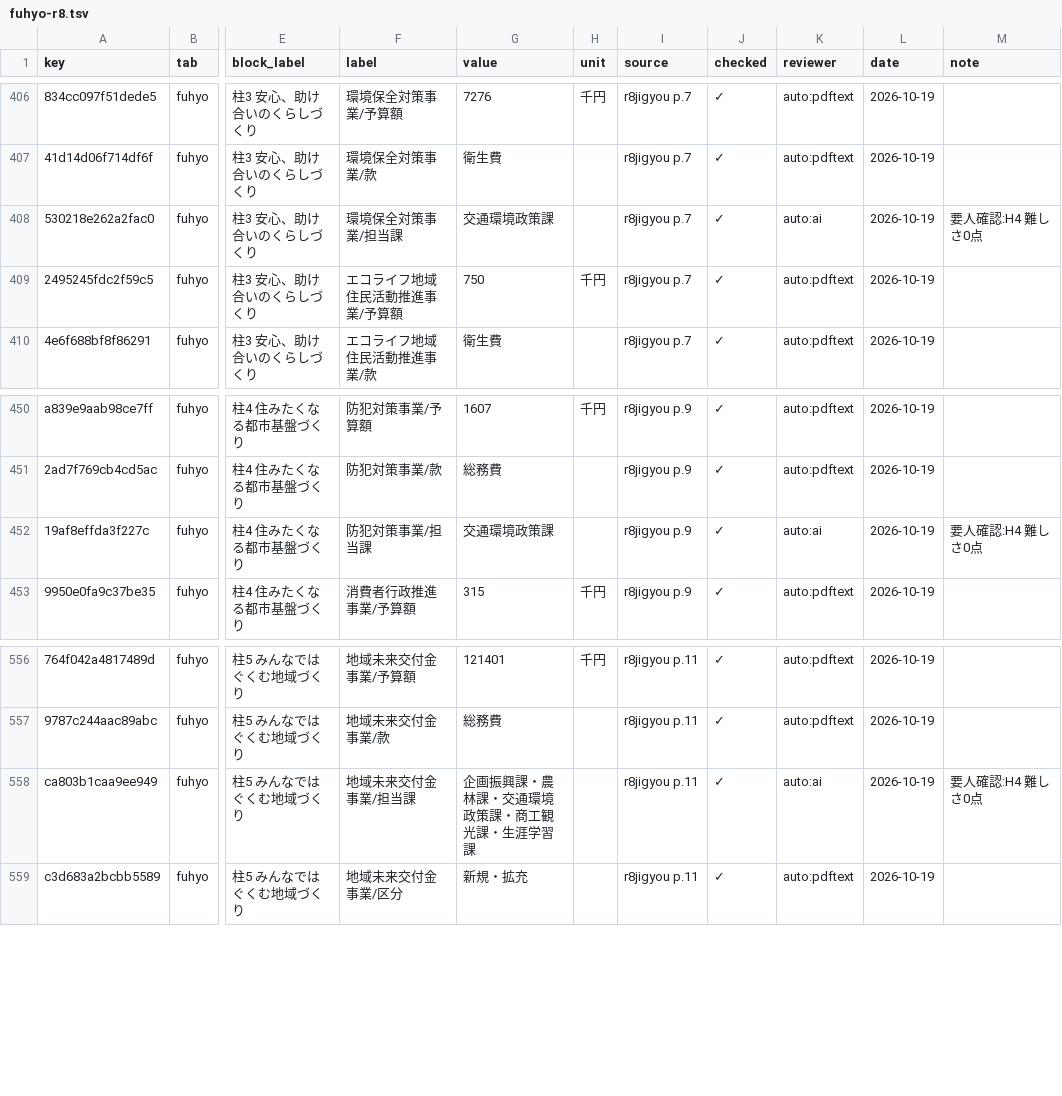
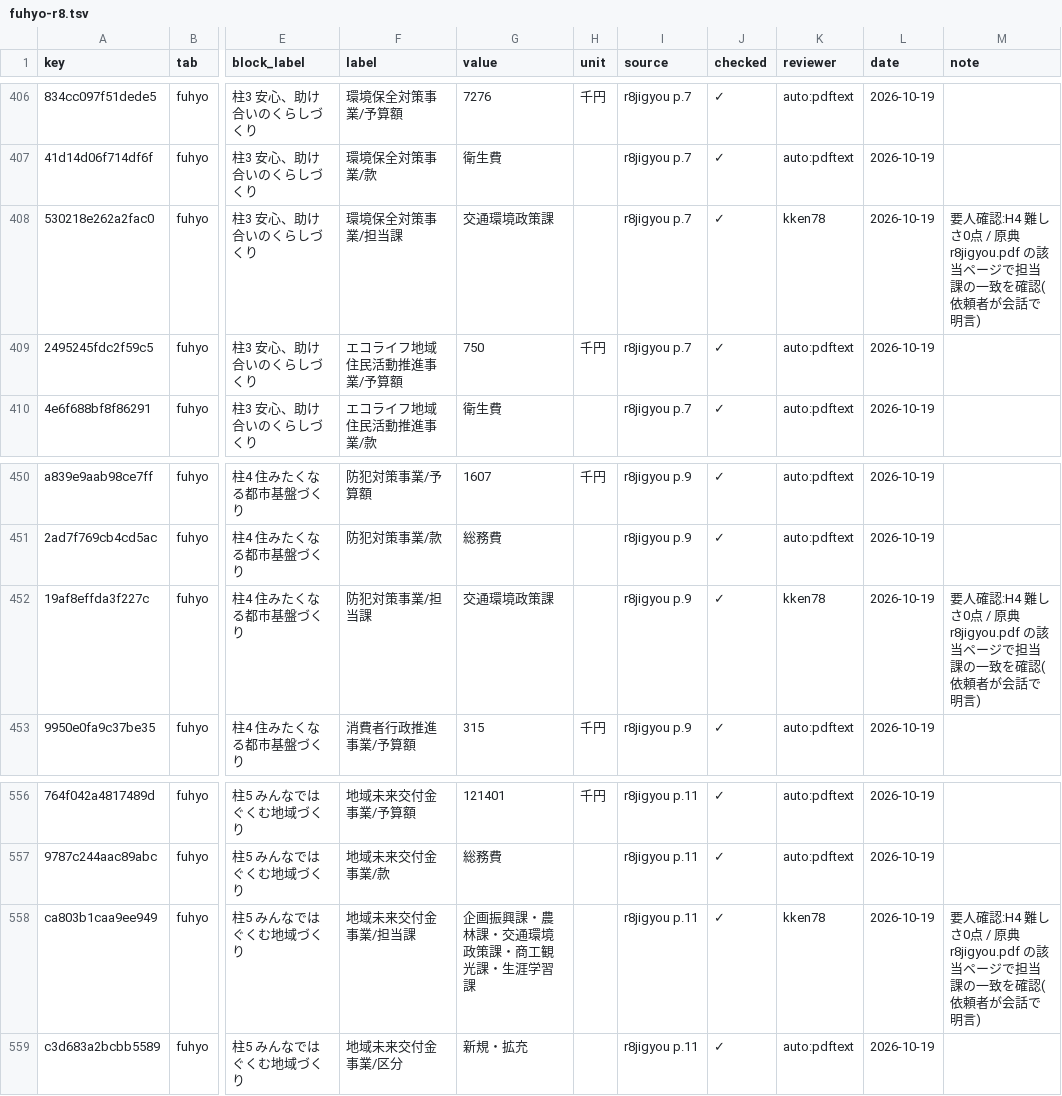
Before and after one commit to kken78/shiga-hino-plans, a TSV file: data/audit_log/fuhyo-r8.tsv, drawn as a sheet; only a part is shown, gaps mark what is left out; the diff names each change by its address in the sheet, - before the commit and + after, or states it on an @@ line.

Commit message:
fuhyo-r8: 段4の確認と段3の指摘の扱いを記録し、検収を完了する
- data/audit_log/fuhyo-r8.tsv: H4 の3行(環境保全対策事業・防犯対策事業・地域未来交付金事業の担当課)を、依頼者が原典で一致を確かめた(reviewer kken78)
- data/source_issues/fuhyo-r8.tsv: 10件とも「原典どおり掲載」(2026-10-19、依頼者の判断。b010 の本文は空のまま)

```diff
--- a/data/audit_log/fuhyo-r8.tsv
+++ b/data/audit_log/fuhyo-r8.tsv
-K408 (reviewer): auto:ai
+K408 (reviewer): kken78
-M408 (note): 要人確認:H4 難しさ0点
+M408 (note): 要人確認:H4 難しさ0点 / 原典 r8jigyou.pdf の該当ページで担当課の一致を確認(依頼者が会話で明言)
-K452 (reviewer): auto:ai
+K452 (reviewer): kken78
-M452 (note): 要人確認:H4 難しさ0点
+M452 (note): 要人確認:H4 難しさ0点 / 原典 r8jigyou.pdf の該当ページで担当課の一致を確認(依頼者が会話で明言)
-K558 (reviewer): auto:ai
+K558 (reviewer): kken78
-M558 (note): 要人確認:H4 難しさ0点
+M558 (note): 要人確認:H4 難しさ0点 / 原典 r8jigyou.pdf の該当ページで担当課の一致を確認(依頼者が会話で明言)
```
Also changed, not shown: data/source_issues/fuhyo-r8.tsv.
